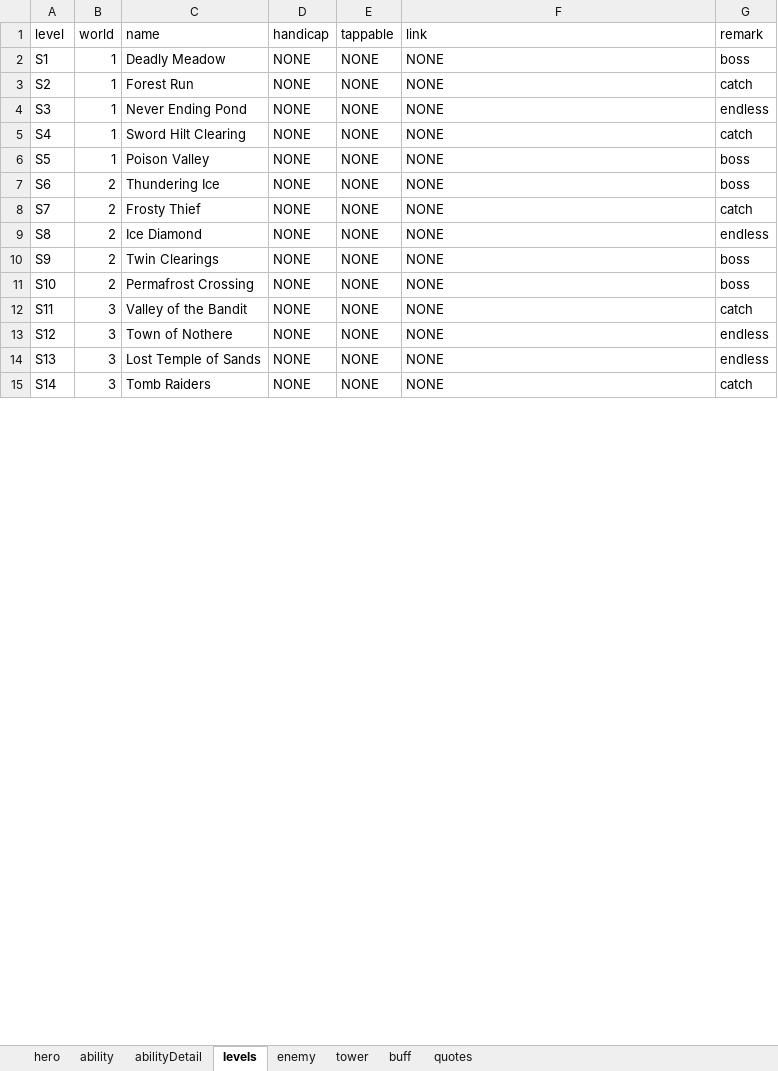
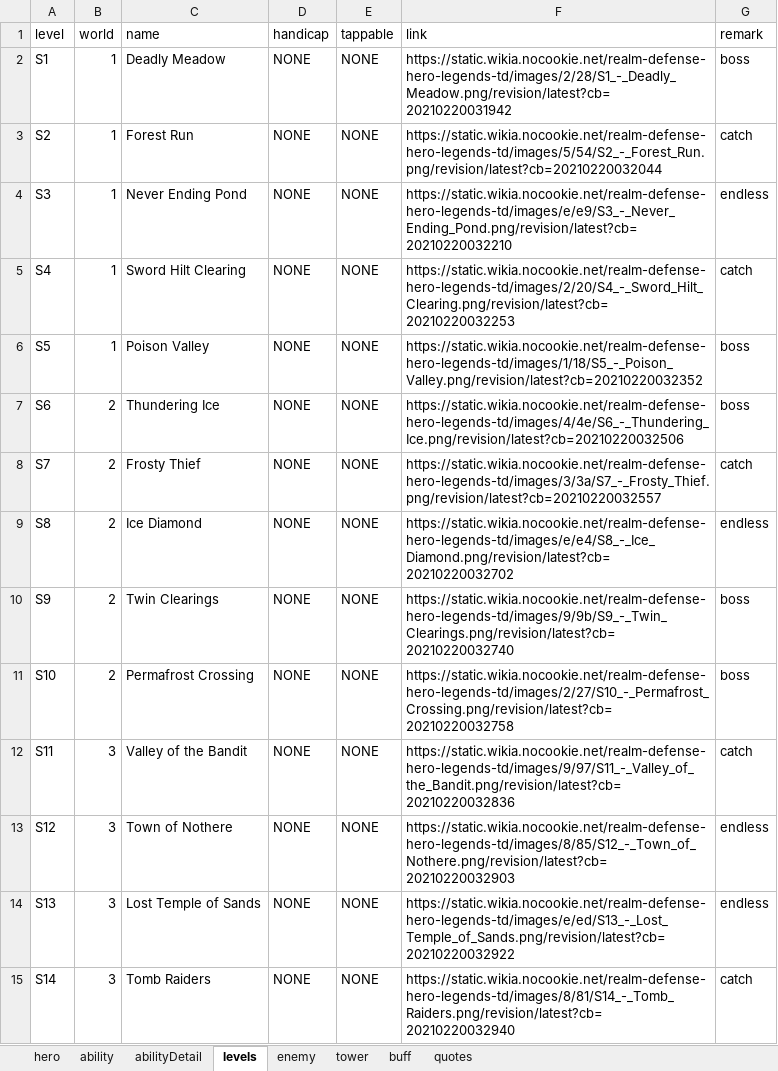
Before and after one commit to AlexP55/CyraBot, an Excel workbook: db/db.xlsx, sheet levels, drawn as a sheet; only a part is shown; values as stored, in another font and other column widths than the file's, no borders; the diff covers the shown part only; the diff names each change by its address in the sheet, - before the commit and + after, or states it on an @@ line.

Commit message:
level image link to SR

```diff
--- a/db/db.xlsx (sheet levels)
+++ b/db/db.xlsx (sheet levels)
-F2 (link): NONE
+F2 (link): https://static.wikia.nocookie.net/realm-defense-hero-legends-td/images/2/28/S1_-_Deadly_Meadow.png/revision/latest?cb=20210220031942
-F3 (link): NONE
+F3 (link): https://static.wikia.nocookie.net/realm-defense-hero-legends-td/images/5/54/S2_-_Forest_Run.png/revision/latest?cb=20210220032044
-F4 (link): NONE
+F4 (link): https://static.wikia.nocookie.net/realm-defense-hero-legends-td/images/e/e9/S3_-_Never_Ending_Pond.png/revision/latest?cb=20210220032210
-F5 (link): NONE
+F5 (link): https://static.wikia.nocookie.net/realm-defense-hero-legends-td/images/2/20/S4_-_Sword_Hilt_Clearing.png/revision/latest?cb=20210220032253
-F6 (link): NONE
+F6 (link): https://static.wikia.nocookie.net/realm-defense-hero-legends-td/images/1/18/S5_-_Poison_Valley.png/revision/latest?cb=20210220032352
-F7 (link): NONE
+F7 (link): https://static.wikia.nocookie.net/realm-defense-hero-legends-td/images/4/4e/S6_-_Thundering_Ice.png/revision/latest?cb=20210220032506
-F8 (link): NONE
+F8 (link): https://static.wikia.nocookie.net/realm-defense-hero-legends-td/images/3/3a/S7_-_Frosty_Thief.png/revision/latest?cb=20210220032557
-F9 (link): NONE
+F9 (link): https://static.wikia.nocookie.net/realm-defense-hero-legends-td/images/e/e4/S8_-_Ice_Diamond.png/revision/latest?cb=20210220032702
-F10 (link): NONE
+F10 (link): https://static.wikia.nocookie.net/realm-defense-hero-legends-td/images/9/9b/S9_-_Twin_Clearings.png/revision/latest?cb=20210220032740
-F11 (link): NONE
+F11 (link): https://static.wikia.nocookie.net/realm-defense-hero-legends-td/images/2/27/S10_-_Permafrost_Crossing.png/revision/latest?cb=20210220032758
-F12 (link): NONE
+F12 (link): https://static.wikia.nocookie.net/realm-defense-hero-legends-td/images/9/97/S11_-_Valley_of_the_Bandit.png/revision/latest?cb=20210220032836
-F13 (link): NONE
+F13 (link): https://static.wikia.nocookie.net/realm-defense-hero-legends-td/images/8/85/S12_-_Town_of_Nothere.png/revision/latest?cb=20210220032903
-F14 (link): NONE
+F14 (link): https://static.wikia.nocookie.net/realm-defense-hero-legends-td/images/e/ed/S13_-_Lost_Temple_of_Sands.png/revision/latest?cb=20210220032922
-F15 (link): NONE
+F15 (link): https://static.wikia.nocookie.net/realm-defense-hero-legends-td/images/8/81/S14_-_Tomb_Raiders.png/revision/latest?cb=20210220032940
```
Also changed, not shown: 35 edited cells elsewhere in this sheet.
